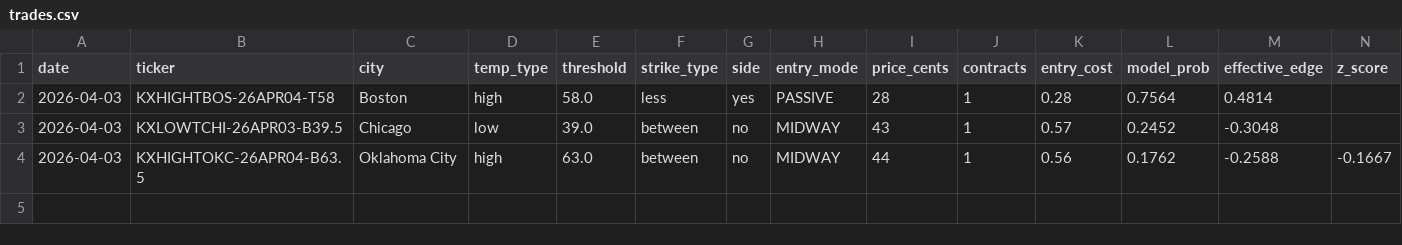
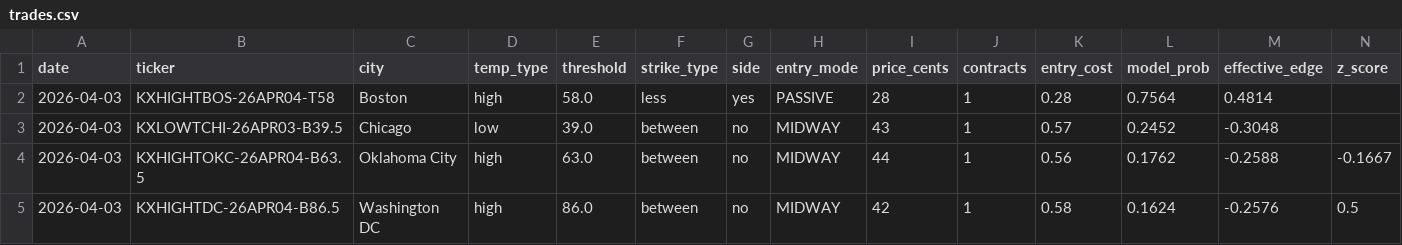
Before and after one commit to alexgarrison2/KalshiBotClaude, a CSV file: data/trades.csv, drawn as a sheet; only a part is shown; rows hold the shown columns only; the diff names each change by its address in the sheet, - before the commit and + after, or states it on an @@ line.

Commit message:
auto: trade log update

```diff
--- a/data/trades.csv
+++ b/data/trades.csv
+row 5: 2026-04-03 | KXHIGHTDC-26APR04-B86.5 | Washington DC | high | 86.0 | between | no | MIDWAY | 42 | 1 | 0.58 | 0.1624 | -0.2576 | 0.5
```
